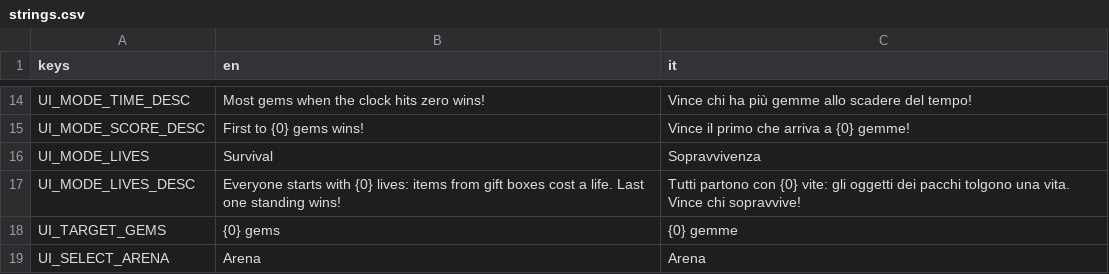
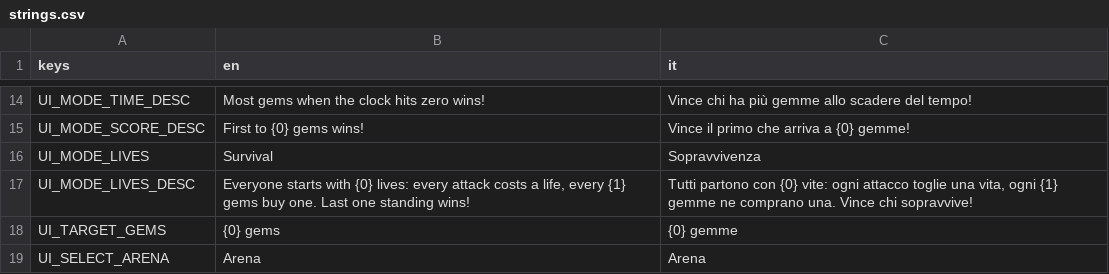
Before and after one commit to LorenzoSciuto/gem-hunters, a CSV file: assets/localization/strings.csv, drawn as a sheet; only a part is shown, gaps mark what is left out; the diff covers the shown part only.

Commit message:
Survival: every attack costs a life, gems buy lives, rarer life gems
- Tackles, stomps, ground pounds and robbing now cost a life like box items;
  take_item_hit() is now take_hit(), with LIFE_LOSS_GRACE so a hit can't chain.
- Every GEMS_PER_LIFE (10) gems are traded for a life; the HUD goal bar shows
  progress to the next one.
- Life gems every 60 s instead of 25 s.

```diff
--- a/assets/localization/strings.csv
+++ b/assets/localization/strings.csv
@@ -16,3 +16,3 @@ UI_MODE_SCORE_DESC,First to {0} gems wins!,Vince il primo che arriva a {0} gemme
 UI_MODE_LIVES,Survival,Sopravvivenza
-UI_MODE_LIVES_DESC,Everyone starts with {0} lives: items from gift boxes cost a life. Last one standing wins!,Tutti partono con {0} vite: gli oggetti dei pacchi tolgono una vita. Vince chi sopravvive!
+UI_MODE_LIVES_DESC,"Everyone starts with {0} lives: every attack costs a life, every {1} gems buy one. Last one standing wins!","Tutti partono con {0} vite: ogni attacco toglie una vita, ogni {1} gemme ne comprano una. Vince chi sopravvive!"
 UI_TARGET_GEMS,{0} gems,{0} gemme
```
Also changed, not shown: 2 edited cells elsewhere in this file, 12 other files.
